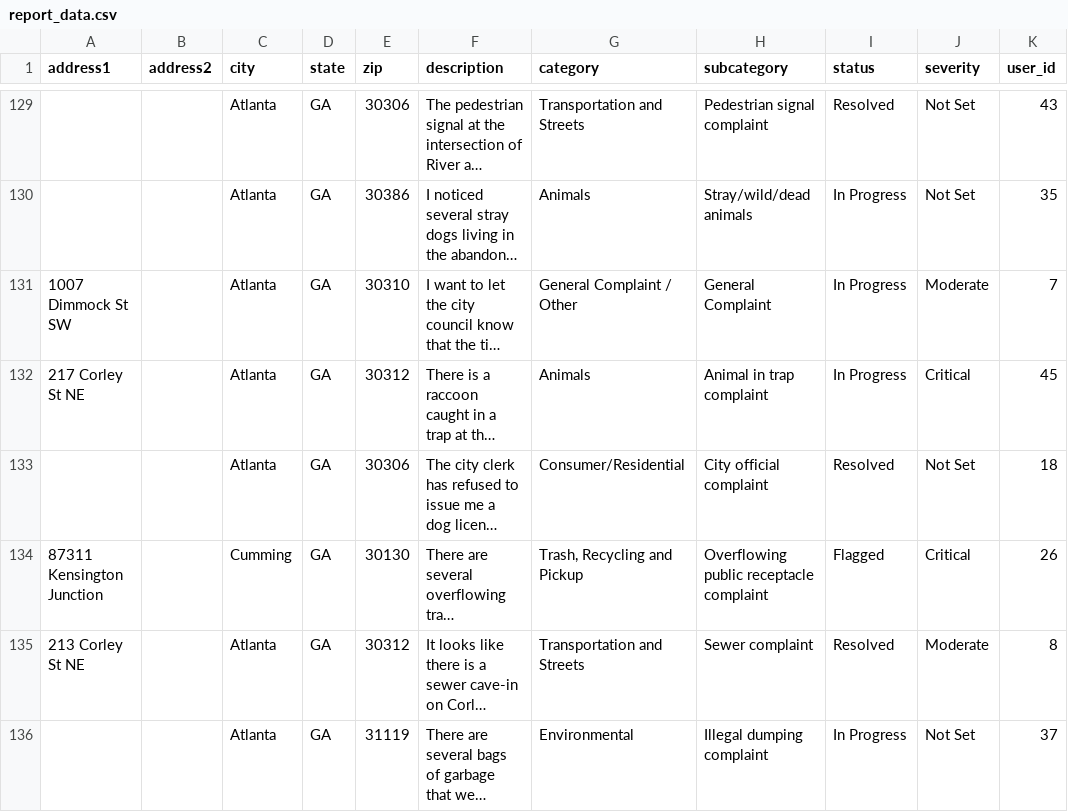
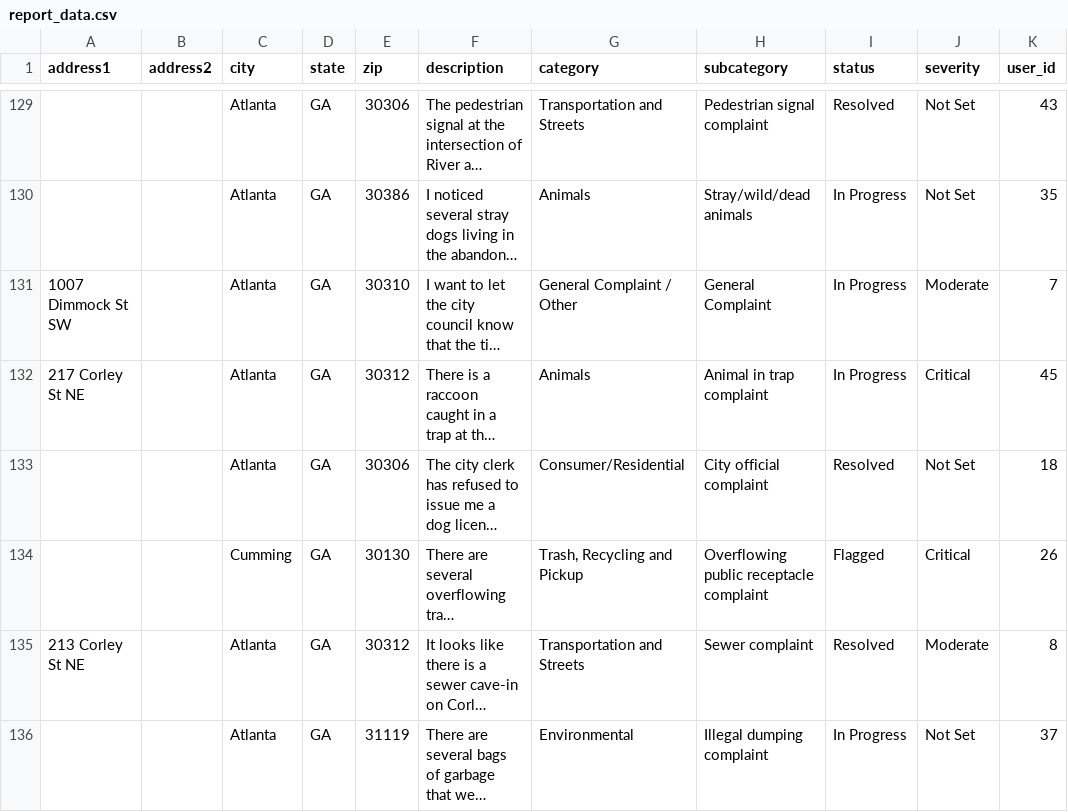
Before and after one commit to asuratte/report-it, a CSV file: lib/report_data.csv, drawn as a sheet; only a part is shown, gaps mark what is left out; long unchanged cells end in …; the diff covers the shown part only; the diff names each change by its address in the sheet, - before the commit and + after, or states it on an @@ line.

Commit message:
Changed dummy address to real addresses in report data file

```diff
--- a/lib/report_data.csv
+++ b/lib/report_data.csv
-A134 (address1): 87311 Kensington Junction
+A134 (address1): (empty)
```
Also changed, not shown: 11 edited cells elsewhere in this file.
